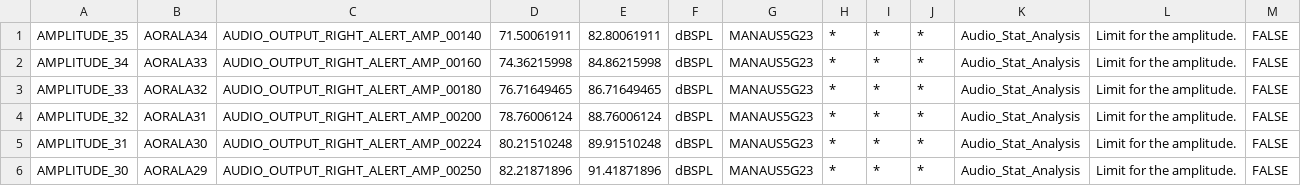
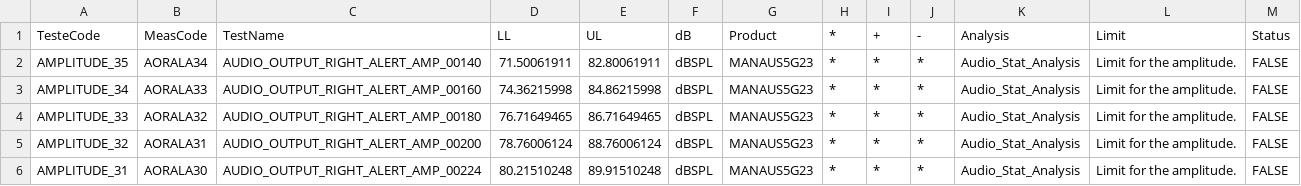
Before and after one commit to ArquiTM/editCorrel, a CSV file: EditCorrel/bin/Debug/right.csv, drawn as a sheet; only a part is shown; the shorter side is filled out with more unchanged rows.

```diff
--- a/EditCorrel/bin/Debug/right.csv
+++ b/EditCorrel/bin/Debug/right.csv
@@ -1 +1,2 @@
+TesteCode,MeasCode,TestName,LL,UL,dB,Product,*,+,-,Analysis,Limit,Status
 AMPLITUDE_35,AORALA34,AUDIO_OUTPUT_RIGHT_ALERT_AMP_00140,71.50061911,82.80061911,dBSPL,MANAUS5G23,*,*,*,Audio_Stat_Analysis,Limit for the amplitude.,FALSE
```
Also changed, not shown: EditCorrel/bin/Debug/left.csv, 5 other files.
